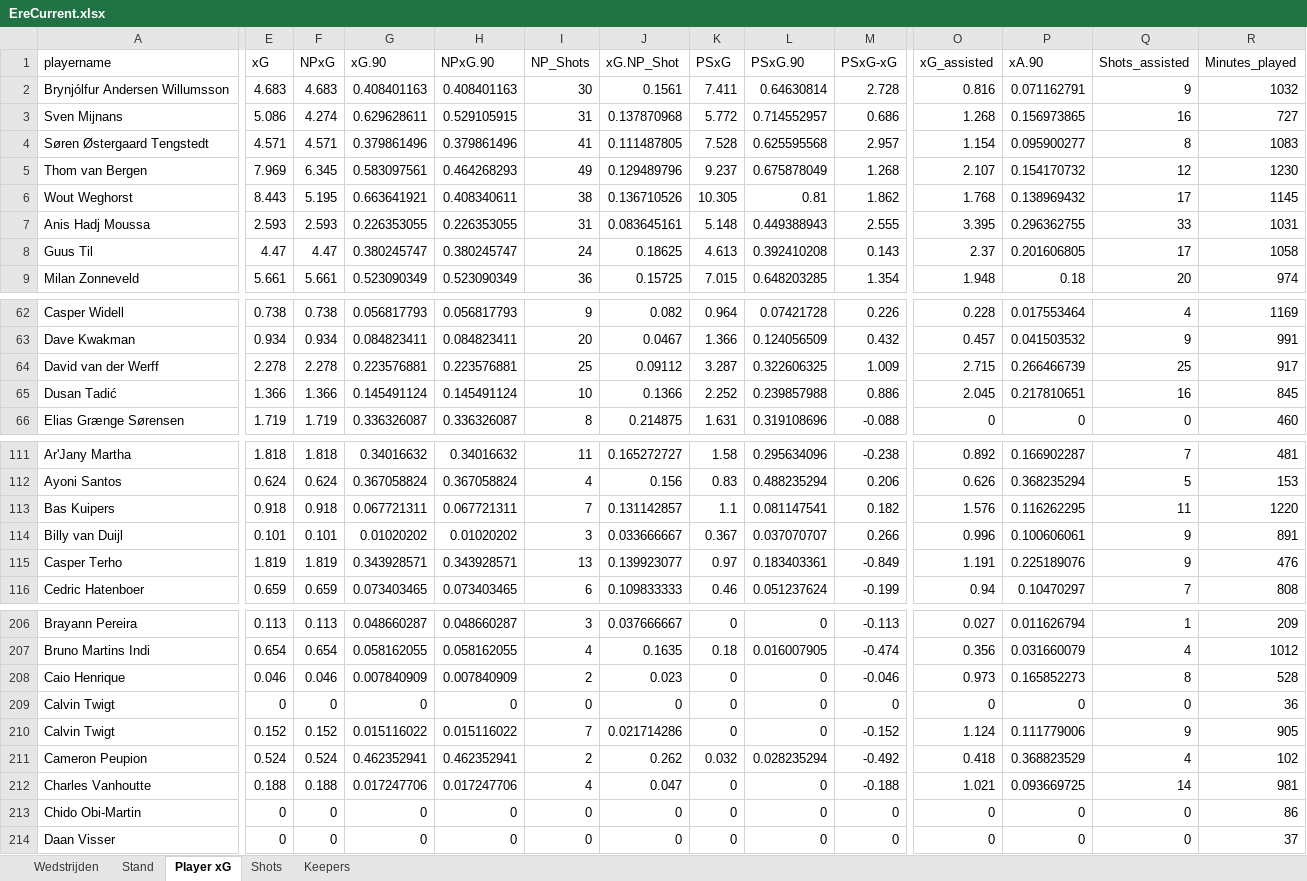
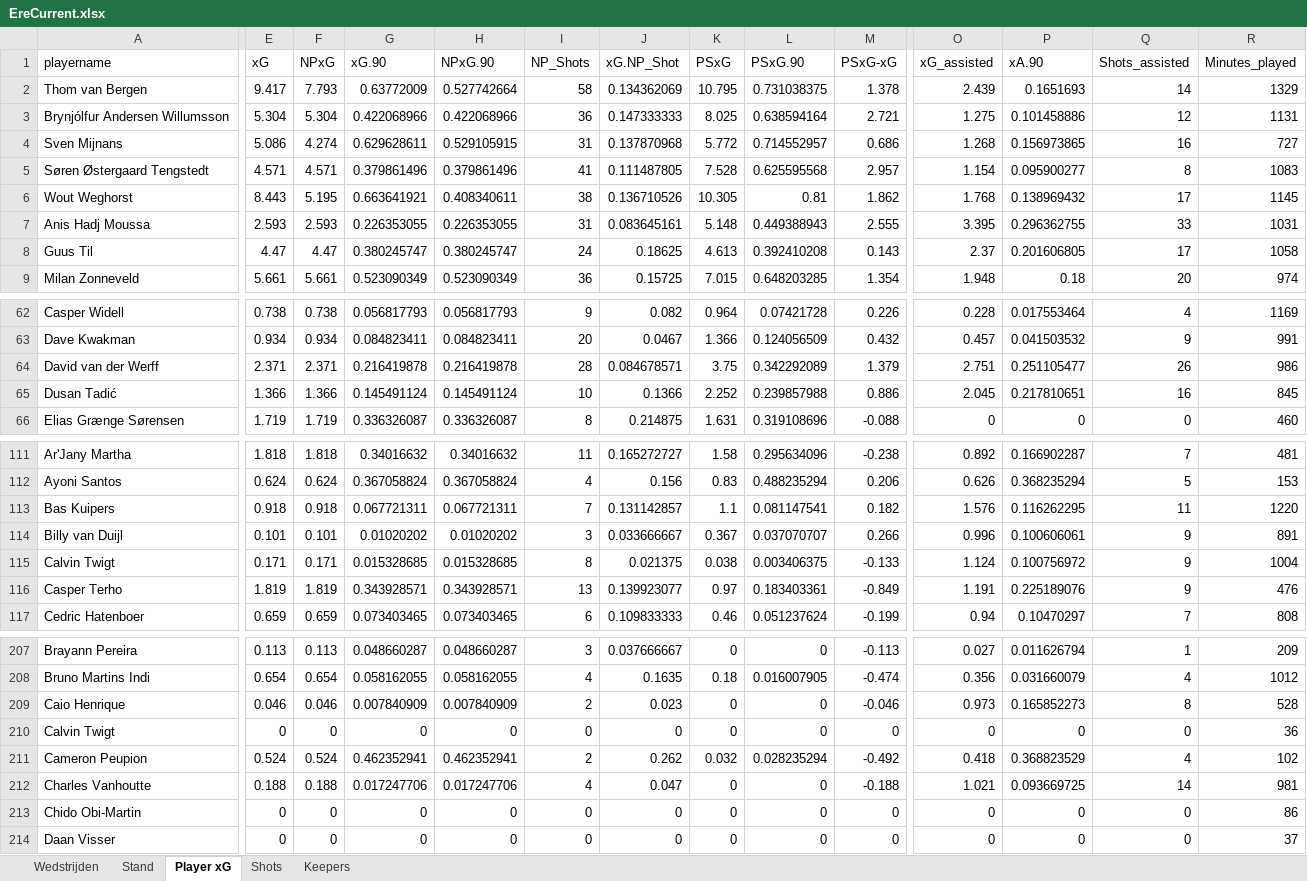
Before and after one commit to RobinKoetsier/plotrepo, an Excel workbook: data/EreCurrent.xlsx, sheet Player xG, drawn as a sheet; only a part is shown, gaps mark what is left out; values as stored, in another font and other column widths than the file's, no borders; removed rows and columns are numbered as before the commit, all else as after; rows hold the shown columns only; the diff covers the shown part only; the diff names each change by its address in the sheet, - before the commit and + after, or states it on an @@ line.

```diff
--- a/data/EreCurrent.xlsx (sheet Player xG)
+++ b/data/EreCurrent.xlsx (sheet Player xG)
+row 2: Thom van Bergen | 9.417 | 7.793 | 0.63772009 | 0.527742664 | 58 | 0.134362069 | 10.795 | 0.731038375 | 1.378 | 2.439 | 0.1651693 | 14 | 1329
-E3 (xG): 4.683
+E3 (xG): 5.304
-F3 (NPxG): 4.683
+F3 (NPxG): 5.304
-G3 (xG.90): 0.408401163
+G3 (xG.90): 0.422068966
-H3 (NPxG.90): 0.408401163
+H3 (NPxG.90): 0.422068966
-I3 (NP_Shots): 30
+I3 (NP_Shots): 36
-J3 (xG.NP_Shot): 0.1561
+J3 (xG.NP_Shot): 0.147333333
-K3 (PSxG): 7.411
+K3 (PSxG): 8.025
-L3 (PSxG.90): 0.64630814
+L3 (PSxG.90): 0.638594164
-M3 (PSxG-xG): 2.728
+M3 (PSxG-xG): 2.721
-O3 (xG_assisted): 0.816
+O3 (xG_assisted): 1.275
-P3 (xA.90): 0.071162791
+P3 (xA.90): 0.101458886
-Q3 (Shots_assisted): 9
+Q3 (Shots_assisted): 12
-R3 (Minutes_played): 1032
+R3 (Minutes_played): 1131
-row 5: Thom van Bergen | 7.969 | 6.345 | 0.583097561 | 0.464268293 | 49 | 0.129489796 | 9.237 | 0.675878049 | 1.268 | 2.107 | 0.154170732 | 12 | 1230
-E64 (xG): 2.278
+E64 (xG): 2.371
-F64 (NPxG): 2.278
+F64 (NPxG): 2.371
-G64 (xG.90): 0.223576881
+G64 (xG.90): 0.216419878
-H64 (NPxG.90): 0.223576881
+H64 (NPxG.90): 0.216419878
-I64 (NP_Shots): 25
+I64 (NP_Shots): 28
-J64 (xG.NP_Shot): 0.09112
+J64 (xG.NP_Shot): 0.084678571
-K64 (PSxG): 3.287
+K64 (PSxG): 3.75
-L64 (PSxG.90): 0.322606325
+L64 (PSxG.90): 0.342292089
-M64 (PSxG-xG): 1.009
+M64 (PSxG-xG): 1.379
-O64 (xG_assisted): 2.715
+O64 (xG_assisted): 2.751
-P64 (xA.90): 0.266466739
+P64 (xA.90): 0.251105477
-Q64 (Shots_assisted): 25
+Q64 (Shots_assisted): 26
-R64 (Minutes_played): 917
+R64 (Minutes_played): 986
+row 115: Calvin Twigt | 0.171 | 0.171 | 0.015328685 | 0.015328685 | 8 | 0.021375 | 0.038 | 0.003406375 | -0.133 | 1.124 | 0.100756972 | 9 | 1004
-row 210: Calvin Twigt | 0.152 | 0.152 | 0.015116022 | 0.015116022 | 7 | 0.021714286 | 0 | 0 | -0.152 | 1.124 | 0.111779006 | 9 | 905
```
Also changed, not shown: 229 edited cells elsewhere in this sheet, sheet Shots, sheet Stand, sheet Keepers, sheet Wedstrijden, 4 other files.
